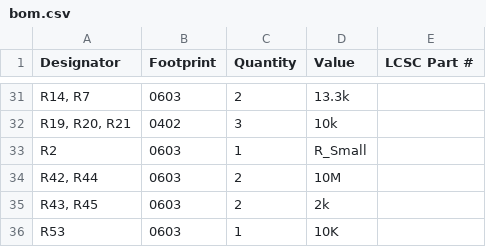
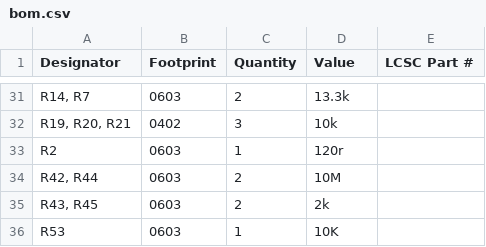
Before and after one commit to RandomAerospace/power_stuff, a CSV file: POWER_DISTRIBUTION/UREX_PDB/UREX_PDB/production/bom.csv, drawn as a sheet; only a part is shown, gaps mark what is left out; the diff names each change by its address in the sheet, - before the commit and + after, or states it on an @@ line.

```diff
--- a/POWER_DISTRIBUTION/UREX_PDB/UREX_PDB/production/bom.csv
+++ b/POWER_DISTRIBUTION/UREX_PDB/UREX_PDB/production/bom.csv
-D33 (Value): R_Small
+D33 (Value): 120r
```
Also changed, not shown: 43 other files.
